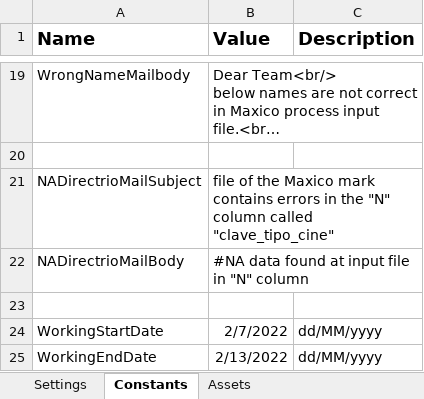
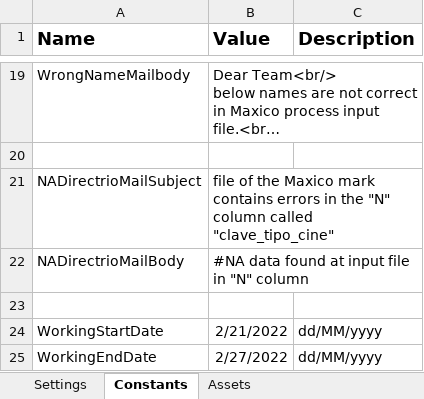
Before and after one commit to Tecnoyar/CinepolisChile, an Excel workbook: Data/Config.xlsx, sheet Constants, drawn as a sheet; only a part is shown, gaps mark what is left out; long unchanged cells end in …; values as stored, in another font and other column widths than the file's, no borders; the diff names each change by its address in the sheet, - before the commit and + after, or states it on an @@ line.

```diff
--- a/Data/Config.xlsx (sheet Constants)
+++ b/Data/Config.xlsx (sheet Constants)
-B24 (Value): 2/7/2022
+B24 (Value): 2/21/2022
-B25 (Value): 2/13/2022
+B25 (Value): 2/27/2022
```
Also changed, not shown: sheet Settings, 1 other file.
